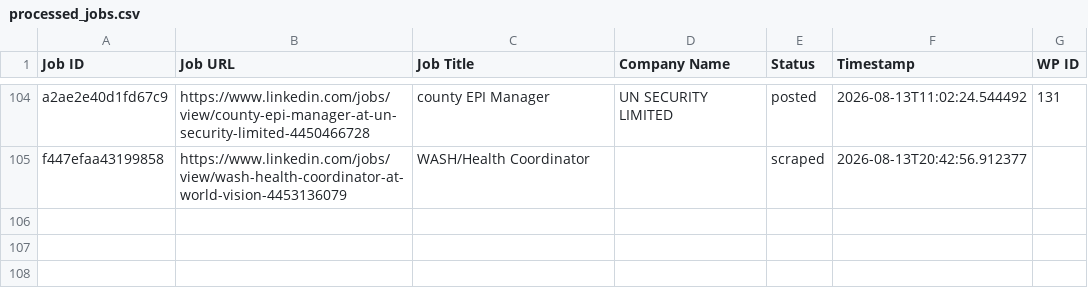
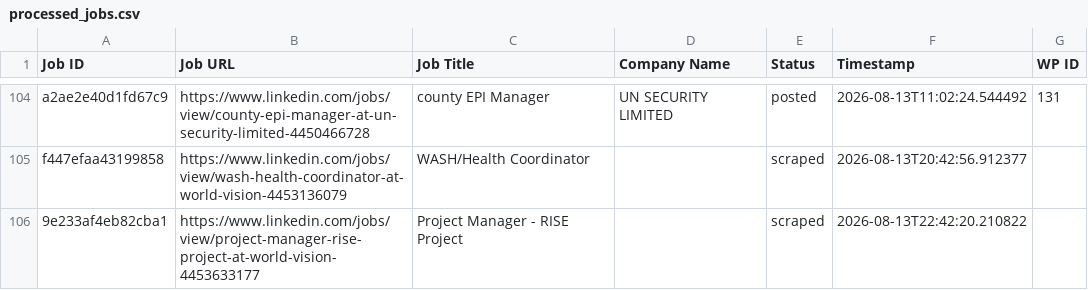
Before and after one commit to innovationinc2000/ss, a CSV file: processed_jobs.csv, drawn as a sheet; only a part is shown, gaps mark what is left out.

```diff
--- a/processed_jobs.csv
+++ b/processed_jobs.csv
@@ -105 +105,2 @@ a2ae2e40d1fd67c9,https://www.linkedin.com/jobs/view/county-epi-manager-at-un-sec
 f447efaa43199858,https://www.linkedin.com/jobs/view/wash-health-coordinator-at-world-vision-4453136079,WASH/Health Coordinator,,scraped,2026-08-13T20:42:56.912377,
+9e233af4eb82cba1,https://www.linkedin.com/jobs/view/project-manager-rise-project-at-world-vision-4453633177,Project Manager - RISE Project,,scraped,2026-08-13T22:42:20.210822,
```
